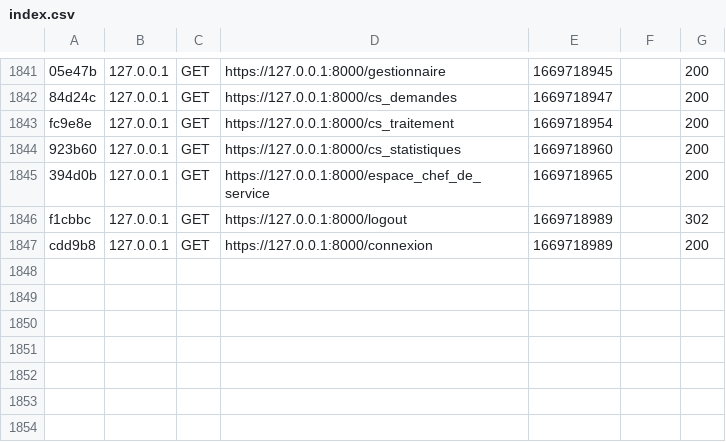
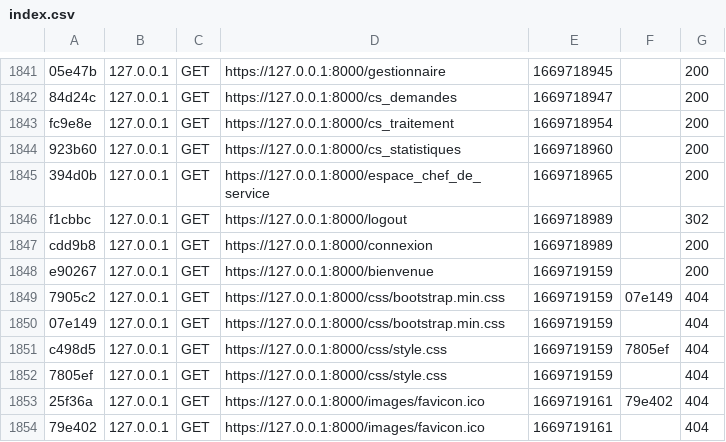
Before and after one commit to Mikitchin/MFP_Gestion_Clients, a CSV file: var/cache/dev/profiler/index.csv, drawn as a sheet; only a part is shown, gaps mark what is left out.

```diff
--- a/var/cache/dev/profiler/index.csv
+++ b/var/cache/dev/profiler/index.csv
@@ -1847 +1847,8 @@ f1cbbc,127.0.0.1,GET,https://127.0.0.1:8000/logout,1669718989,,302
 cdd9b8,127.0.0.1,GET,https://127.0.0.1:8000/connexion,1669718989,,200
+e90267,127.0.0.1,GET,https://127.0.0.1:8000/bienvenue,1669719159,,200
+7905c2,127.0.0.1,GET,https://127.0.0.1:8000/css/bootstrap.min.css,1669719159,07e149,404
+07e149,127.0.0.1,GET,https://127.0.0.1:8000/css/bootstrap.min.css,1669719159,,404
+c498d5,127.0.0.1,GET,https://127.0.0.1:8000/css/style.css,1669719159,7805ef,404
+7805ef,127.0.0.1,GET,https://127.0.0.1:8000/css/style.css,1669719159,,404
+25f36a,127.0.0.1,GET,https://127.0.0.1:8000/images/favicon.ico,1669719161,79e402,404
+79e402,127.0.0.1,GET,https://127.0.0.1:8000/images/favicon.ico,1669719161,,404
```
Also changed, not shown: 2 other files.
